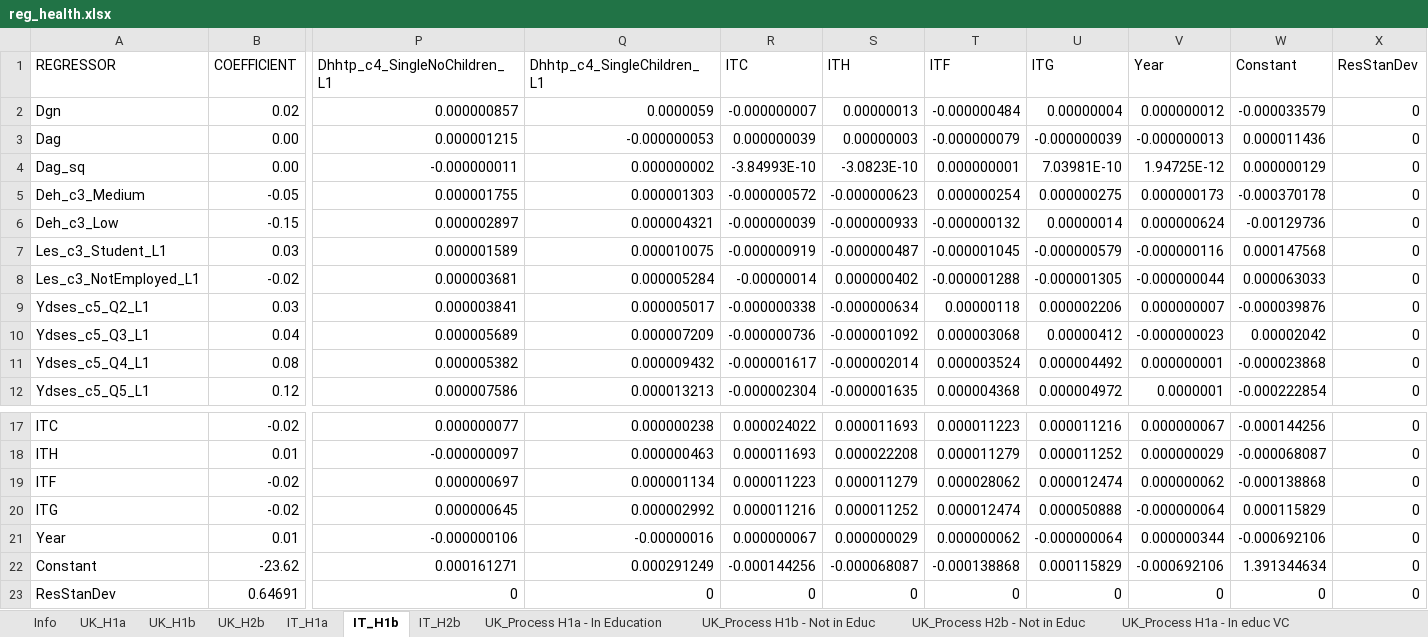
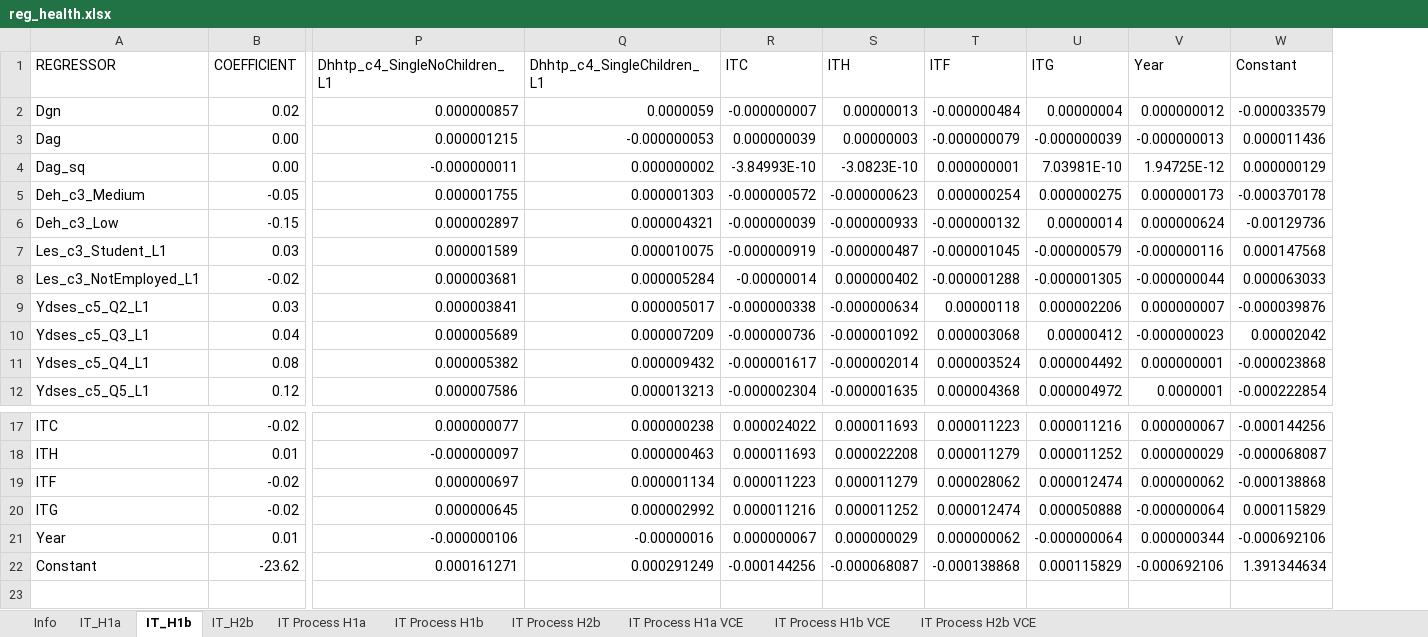
Before and after one commit to jasmineRepo/LABSim, an Excel workbook: input/reg_health.xlsx, sheet IT_H1b, drawn as a sheet; only a part is shown, gaps mark what is left out; values as stored, in another font and other column widths than the file's, no borders; rows hold the shown columns only; the diff names each change by its address in the sheet, - before the commit and + after, or states it on an @@ line.

```diff
--- a/input/reg_health.xlsx (sheet IT_H1b)
+++ b/input/reg_health.xlsx (sheet IT_H1b)
-sheet tab: UK_H1a
-sheet tab: UK_H1b
-sheet tab: UK_H2b
-sheet tab: UK_Process H1a - In Education
-sheet tab: UK_Process H1b - Not in Educ
-sheet tab: UK_Process H2b - Not in Educ
-sheet tab: UK_Process H1a - In educ VC
-column X (ResStanDev), rows 2-12: all 0; rows 17-22: all 0
-row 23: ResStanDev | 0.64691 | 0 | 0 | 0 | 0 | 0 | 0 | 0 | 0 | 0
```
Also changed, not shown: sheet IT_H1a, sheet Info, other sheet tabs, input/marriageTypes2.xlsx, input/reg_education.xlsx, 43 other files.
